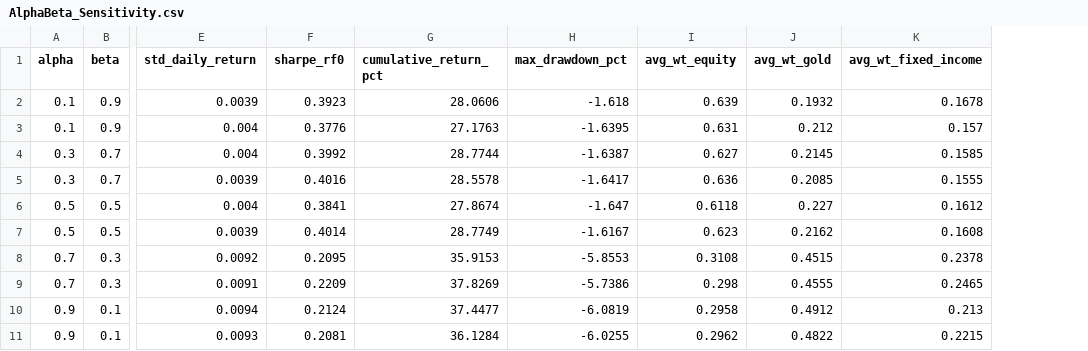
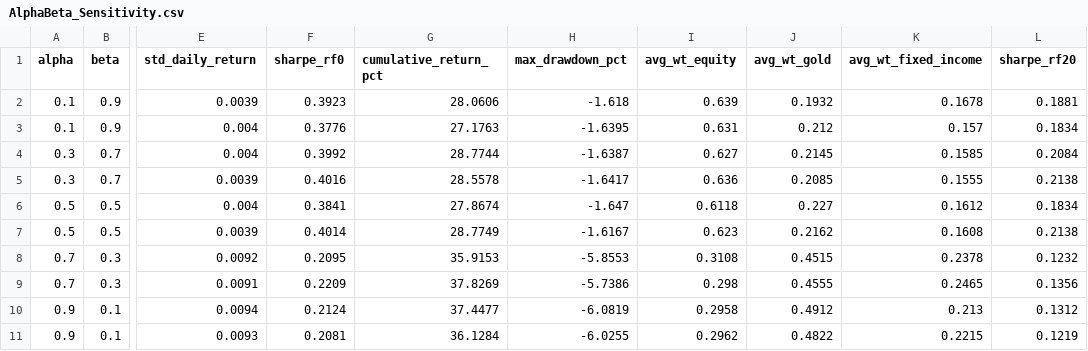
Before and after one commit to ShahramEskandari/ETF_portfolio_optimization, a CSV file: finalOutputs/AlphaBeta_Sensitivity.csv, drawn as a sheet; only a part is shown, gaps mark what is left out; the diff names each change by its address in the sheet, - before the commit and + after, or states it on an @@ line.

```diff
--- a/finalOutputs/AlphaBeta_Sensitivity.csv
+++ b/finalOutputs/AlphaBeta_Sensitivity.csv
+column L (sharpe_rf20), rows 2-11: 0.1881 | 0.1834 | 0.2084 | 0.2138 | 0.1834 | 0.2138 | 0.1232 | 0.1356 | 0.1312 | 0.1219
```
Also changed, not shown: finalOutputs/Nonparametric_Tests_Results.csv, 6 other files.
